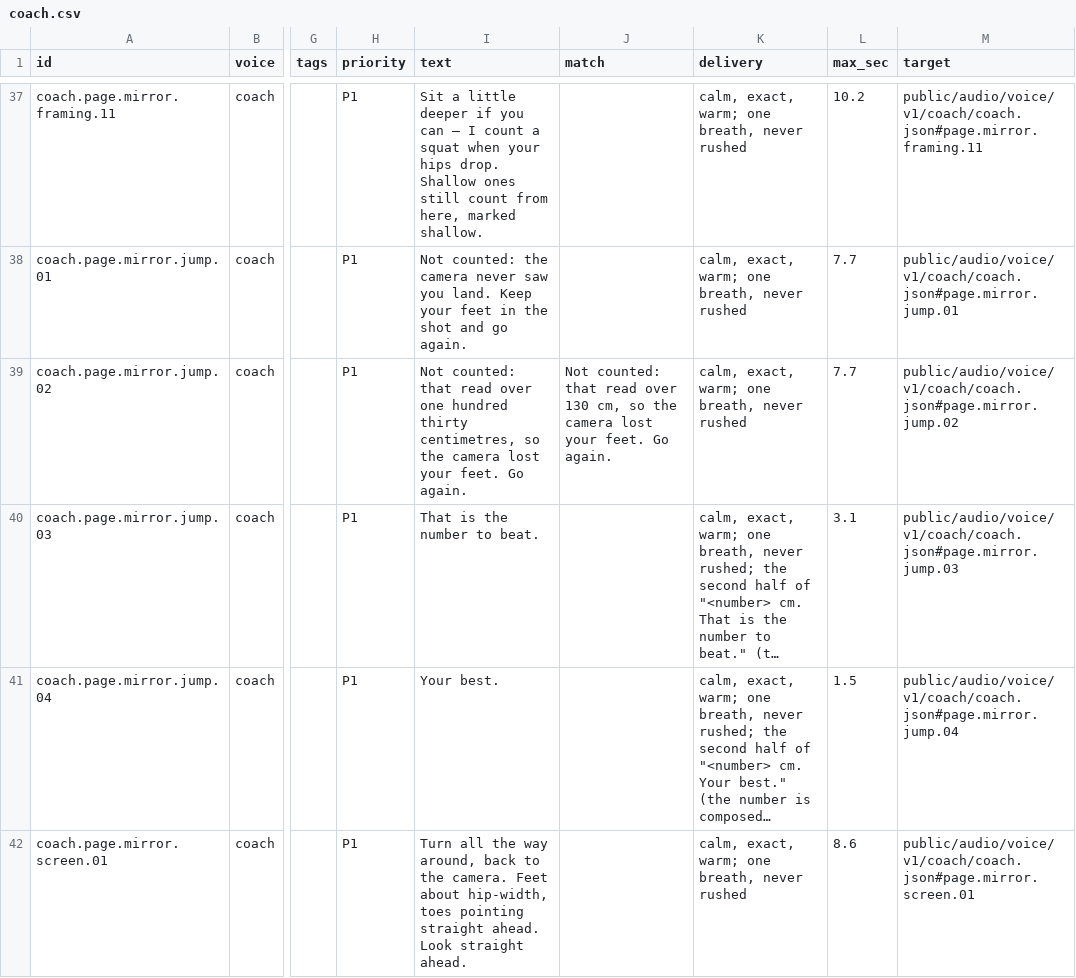
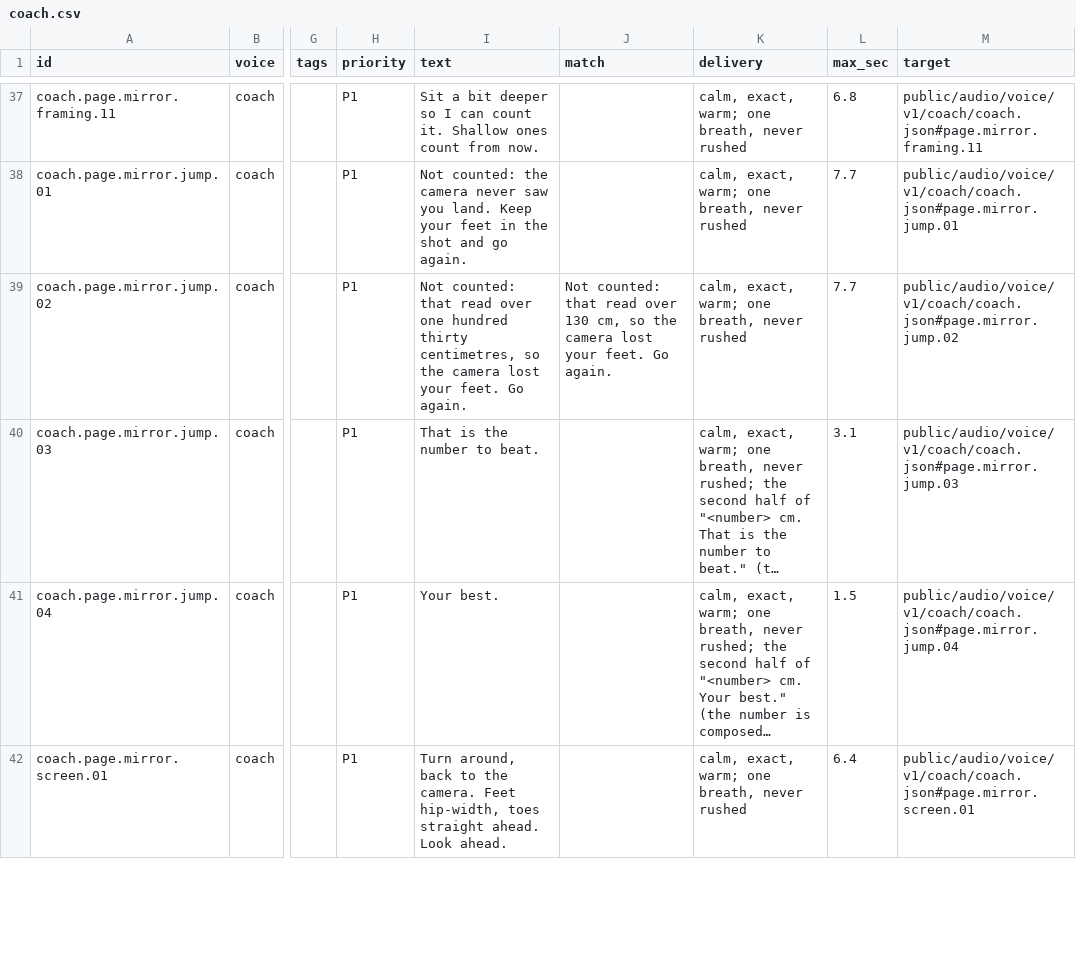
Before and after one commit to Elijahbonds/Final-Evolution-Lab-2026-05-12_23-15-57, a CSV file: FEL-full-app/tools/voice/script/coach.csv, drawn as a sheet; only a part is shown, gaps mark what is left out; long unchanged cells end in …; the diff covers the shown part only; the diff names each change by its address in the sheet, - before the commit and + after, or states it on an @@ line.

```diff
--- a/FEL-full-app/tools/voice/script/coach.csv
+++ b/FEL-full-app/tools/voice/script/coach.csv
-I37 (text): Sit a little deeper if you can — I count a squat when your hips drop. Shallow ones still count from here, marked shallow.
+I37 (text): Sit a bit deeper so I can count it. Shallow ones count from now.
-L37 (max_sec): 10.2
+L37 (max_sec): 6.8
-I42 (text): Turn all the way around, back to the camera. Feet about hip-width, toes pointing straight ahead. Look straight ahead.
+I42 (text): Turn around, back to the camera. Feet hip-width, toes straight ahead. Look ahead.
-L42 (max_sec): 8.6
+L42 (max_sec): 6.4
```
Also changed, not shown: 87 edited cells elsewhere in this file, 9 other files.
